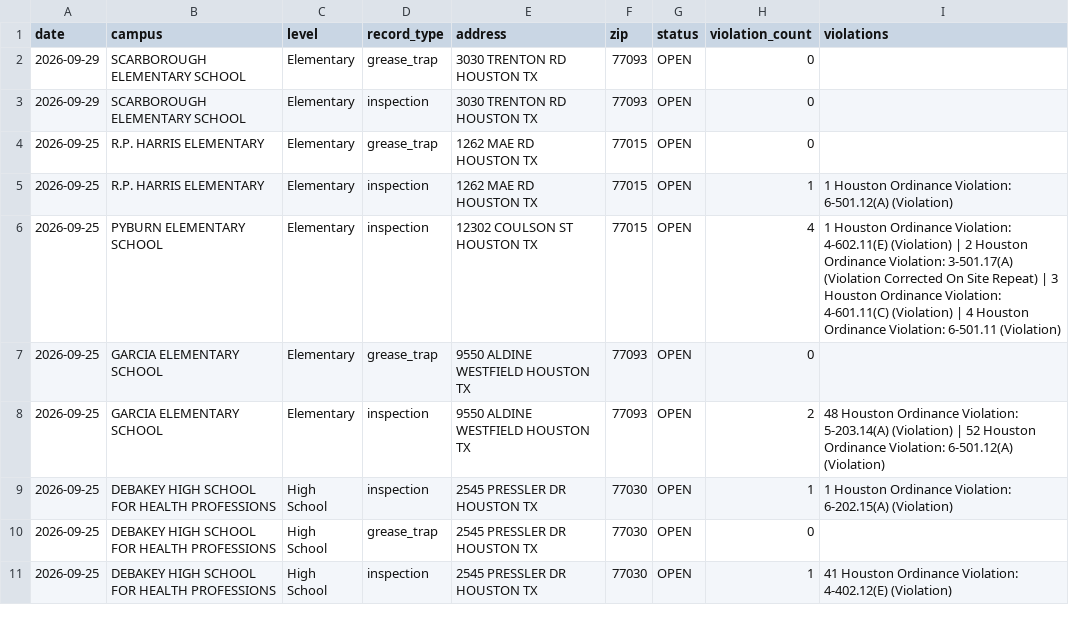
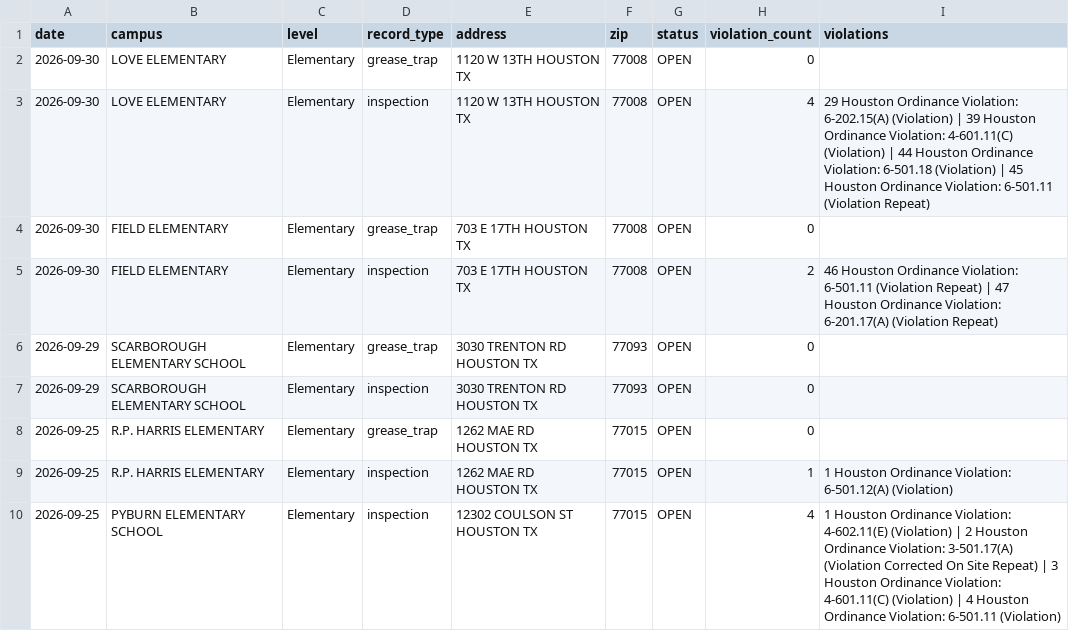
Before and after one commit to chemo77047/School-inspect, a CSV file: inspections.csv, drawn as a sheet; only a part is shown; the shorter side is filled out with more unchanged rows; the diff names each change by its address in the sheet, - before the commit and + after, or states it on an @@ line.

```diff
--- a/inspections.csv
+++ b/inspections.csv
+row 2: 2026-09-30 | LOVE ELEMENTARY | Elementary | grease_trap | 1120 W 13TH HOUSTON TX | 77008 | OPEN | 0
+row 3: 2026-09-30 | LOVE ELEMENTARY | Elementary | inspection | 1120 W 13TH HOUSTON TX | 77008 | OPEN | 4 | 29 Houston Ordinance Violation: 6-202.15(A) (Violation) | 39 Houston Ordinance Violation: 4-601.11(C) (Violation) | 44 Houston Ordinance Violation: 6-501.18 (Violation) | 45 Houston Ordinance Violation: 6-501.11 (Violation Repeat)
+row 4: 2026-09-30 | FIELD ELEMENTARY | Elementary | grease_trap | 703 E 17TH HOUSTON TX | 77008 | OPEN | 0
+row 5: 2026-09-30 | FIELD ELEMENTARY | Elementary | inspection | 703 E 17TH HOUSTON TX | 77008 | OPEN | 2 | 46 Houston Ordinance Violation: 6-501.11 (Violation Repeat) | 47 Houston Ordinance Violation: 6-201.17(A) (Violation Repeat)
```
Also changed, not shown: 1 other file.
